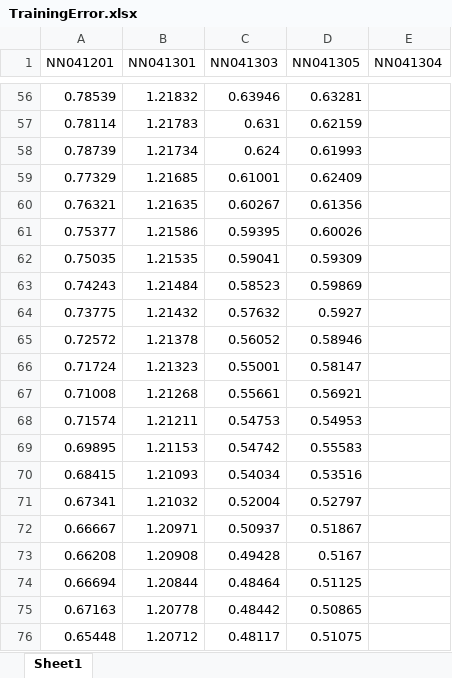
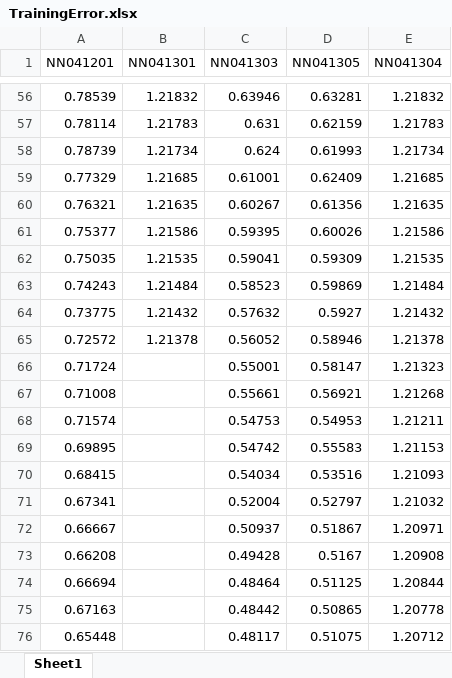
Before and after one commit to wuyuanpei/ImgSegNN, an Excel workbook: Models/TrainingError.xlsx, sheet Sheet1, drawn as a sheet; only a part is shown, gaps mark what is left out; values as stored, in another font and other column widths than the file's, no borders; charts and pictures not drawn; the diff covers the shown part only; the diff names each change by its address in the sheet, - before the commit and + after, or states it on an @@ line.

```diff
--- a/Models/TrainingError.xlsx (sheet Sheet1)
+++ b/Models/TrainingError.xlsx (sheet Sheet1)
-E56 (NN041304): (empty)
+E56 (NN041304): 1.21832
-E57 (NN041304): (empty)
+E57 (NN041304): 1.21783
-E58 (NN041304): (empty)
+E58 (NN041304): 1.21734
-E59 (NN041304): (empty)
+E59 (NN041304): 1.21685
-E60 (NN041304): (empty)
+E60 (NN041304): 1.21635
-E61 (NN041304): (empty)
+E61 (NN041304): 1.21586
-E62 (NN041304): (empty)
+E62 (NN041304): 1.21535
-E63 (NN041304): (empty)
+E63 (NN041304): 1.21484
-E64 (NN041304): (empty)
+E64 (NN041304): 1.21432
-E65 (NN041304): (empty)
+E65 (NN041304): 1.21378
-B66 (NN041301): 1.21323
+B66 (NN041301): (empty)
-E66 (NN041304): (empty)
+E66 (NN041304): 1.21323
-B67 (NN041301): 1.21268
+B67 (NN041301): (empty)
-E67 (NN041304): (empty)
+E67 (NN041304): 1.21268
-B68 (NN041301): 1.21211
+B68 (NN041301): (empty)
-E68 (NN041304): (empty)
+E68 (NN041304): 1.21211
-B69 (NN041301): 1.21153
+B69 (NN041301): (empty)
-E69 (NN041304): (empty)
+E69 (NN041304): 1.21153
-B70 (NN041301): 1.21093
+B70 (NN041301): (empty)
-E70 (NN041304): (empty)
+E70 (NN041304): 1.21093
-B71 (NN041301): 1.21032
+B71 (NN041301): (empty)
-E71 (NN041304): (empty)
+E71 (NN041304): 1.21032
-B72 (NN041301): 1.20971
+B72 (NN041301): (empty)
-E72 (NN041304): (empty)
+E72 (NN041304): 1.20971
-B73 (NN041301): 1.20908
+B73 (NN041301): (empty)
-E73 (NN041304): (empty)
+E73 (NN041304): 1.20908
-B74 (NN041301): 1.20844
+B74 (NN041301): (empty)
-E74 (NN041304): (empty)
+E74 (NN041304): 1.20844
-B75 (NN041301): 1.20778
+B75 (NN041301): (empty)
-E75 (NN041304): (empty)
+E75 (NN041304): 1.20778
-B76 (NN041301): 1.20712
+B76 (NN041301): (empty)
-E76 (NN041304): (empty)
+E76 (NN041304): 1.20712
```
Also changed, not shown: 96 edited cells elsewhere in this sheet, charts or pictures.
